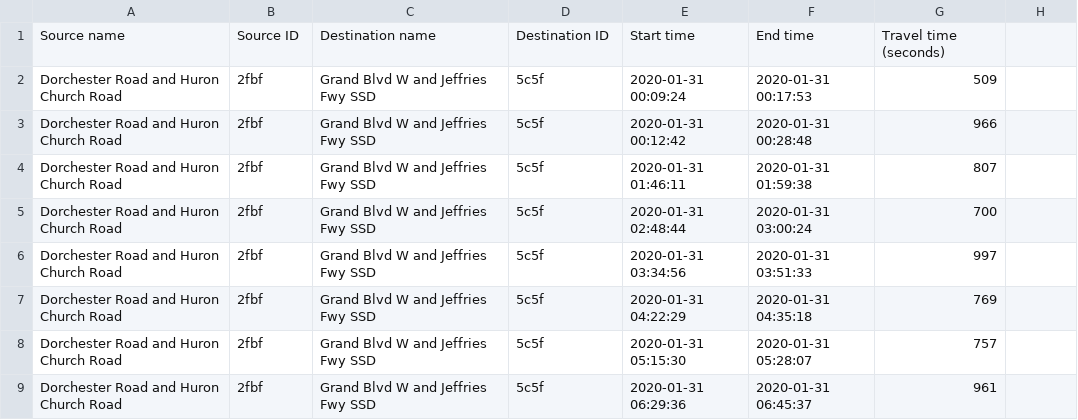
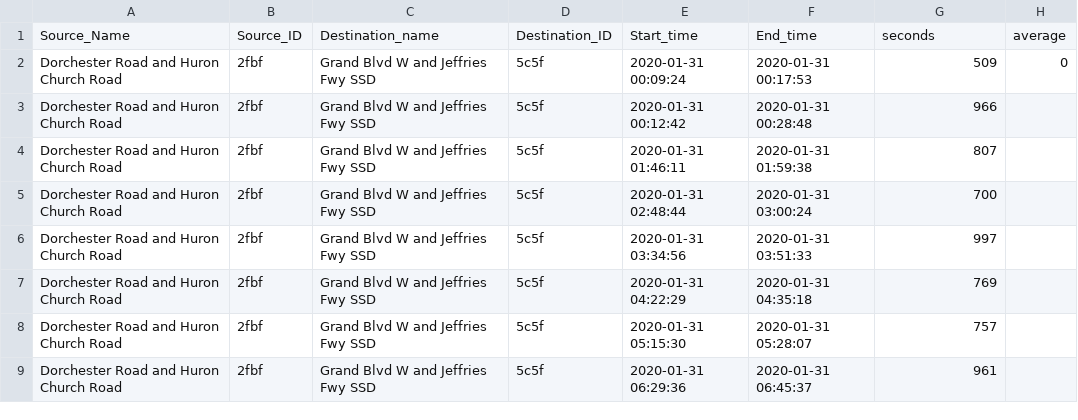
Before and after one commit to truongjessica/Miopredictions, a CSV file: test.csv, drawn as a sheet; only a part is shown.

Commit message:
Sending json data to java code

```diff
--- a/test.csv
+++ b/test.csv
@@ -1,3 +1,3 @@
-Source name,Source ID,Destination name,Destination ID,Start time,End time,Travel time (seconds)
-Dorchester Road and Huron Church Road,2fbf,Grand Blvd W and Jeffries Fwy SSD,5c5f,2020-01-31 00:09:24,2020-01-31 00:17:53,509
+Source_Name,Source_ID,Destination_name,Destination_ID,Start_time,End_time,seconds,average
+Dorchester Road and Huron Church Road,2fbf,Grand Blvd W and Jeffries Fwy SSD,5c5f,2020-01-31 00:09:24,2020-01-31 00:17:53,509,0
 Dorchester Road and Huron Church Road,2fbf,Grand Blvd W and Jeffries Fwy SSD,5c5f,2020-01-31 00:12:42,2020-01-31 00:28:48,966
```
Also changed, not shown: 3 other files.
